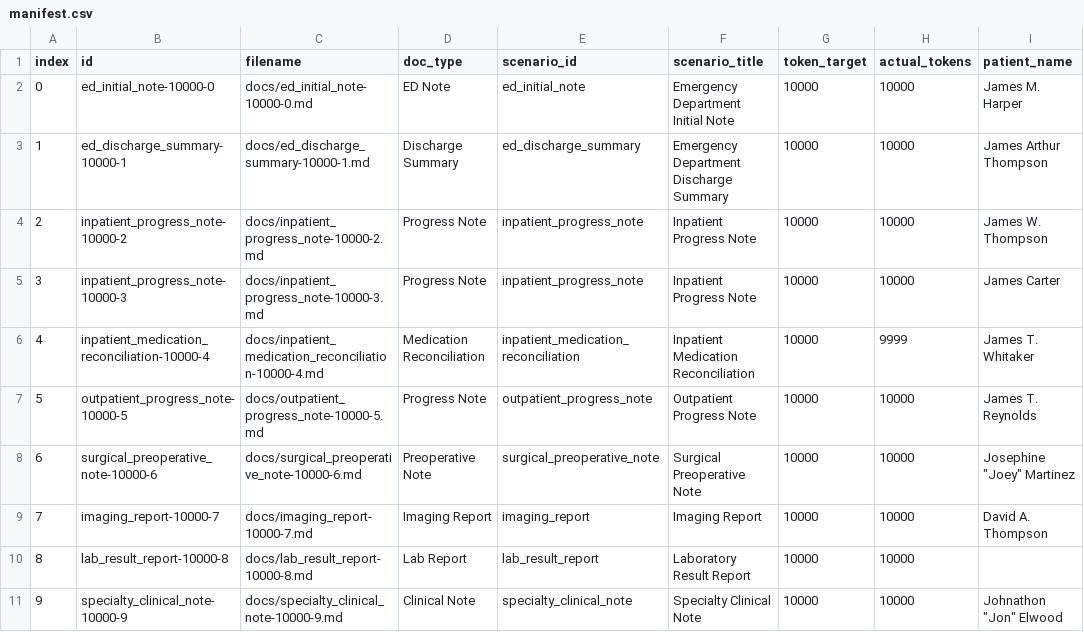
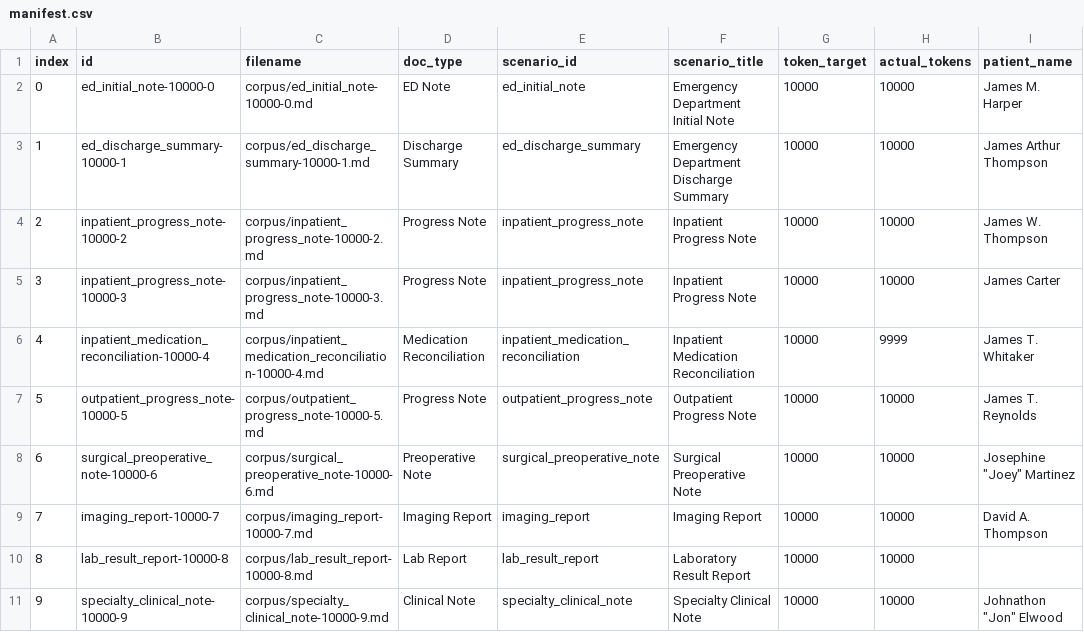
Before and after one commit to ksmotiv8/kvbenchdocs, a CSV file: manifest.csv, drawn as a sheet; only a part is shown; the diff names each change by its address in the sheet, - before the commit and + after, or states it on an @@ line.

Commit message:
Move website to docs/ for GitHub Pages, parsed docs to corpus/

```diff
--- a/manifest.csv
+++ b/manifest.csv
-C2 (filename): docs/ed_initial_note-10000-0.md
+C2 (filename): corpus/ed_initial_note-10000-0.md
-C3 (filename): docs/ed_discharge_summary-10000-1.md
+C3 (filename): corpus/ed_discharge_summary-10000-1.md
-C4 (filename): docs/inpatient_progress_note-10000-2.md
+C4 (filename): corpus/inpatient_progress_note-10000-2.md
-C5 (filename): docs/inpatient_progress_note-10000-3.md
+C5 (filename): corpus/inpatient_progress_note-10000-3.md
-C6 (filename): docs/inpatient_medication_reconciliation-10000-4.md
+C6 (filename): corpus/inpatient_medication_reconciliation-10000-4.md
-C7 (filename): docs/outpatient_progress_note-10000-5.md
+C7 (filename): corpus/outpatient_progress_note-10000-5.md
-C8 (filename): docs/surgical_preoperative_note-10000-6.md
+C8 (filename): corpus/surgical_preoperative_note-10000-6.md
-C9 (filename): docs/imaging_report-10000-7.md
+C9 (filename): corpus/imaging_report-10000-7.md
-C10 (filename): docs/lab_result_report-10000-8.md
+C10 (filename): corpus/lab_result_report-10000-8.md
-C11 (filename): docs/specialty_clinical_note-10000-9.md
+C11 (filename): corpus/specialty_clinical_note-10000-9.md
```
Also changed, not shown: 14 other files.
